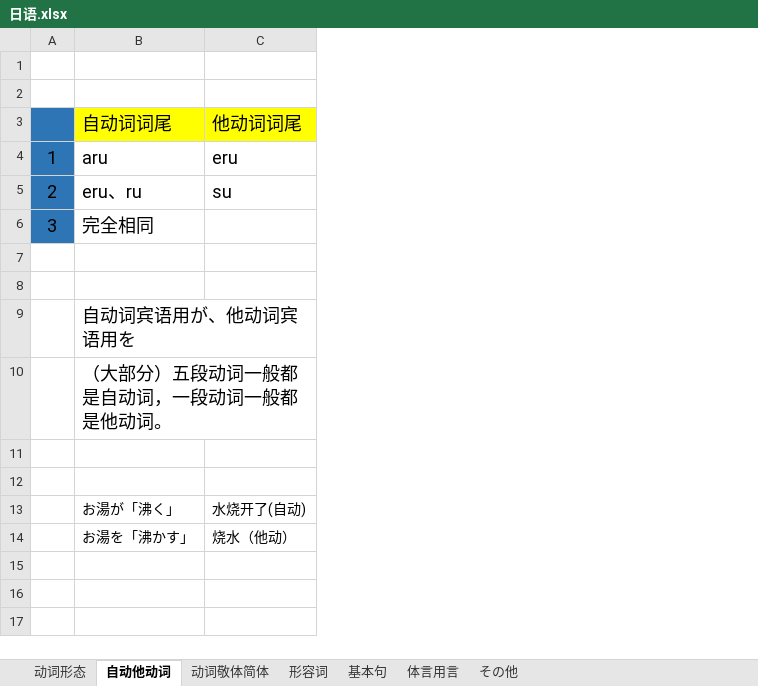
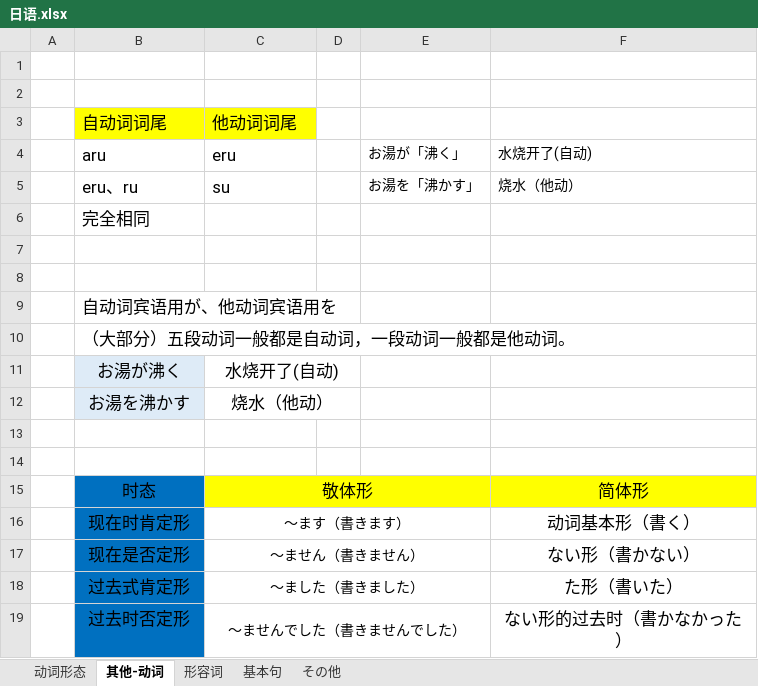
Before and after one commit to SimKon/Documents, an Excel workbook: 日语.xlsx, sheet 其他-动词, drawn as a sheet; values as stored, in another font and other column widths than the file's, no borders; removed rows and columns are numbered as before the commit, all else as after; the diff names each change by its address in the sheet, - before the commit and + after, or states it on an @@ line.

Commit message:
sheet 调整

```diff
--- a/日语.xlsx (sheet 其他-动词)
+++ b/日语.xlsx (sheet 其他-动词)
-sheet tab: 自动他动词
+sheet tab: 其他-动词
-sheet tab: 动词敬体简体
-sheet tab: 体言用言
-column A, rows 4-6: 1 | 2 | 3
+column A, empty
+column D, empty
+column E, rows 4-5: お湯が「沸く」 | お湯を「沸かす」
+column F, rows 4-5: 水烧开了(自动) | 烧水（他动）
@@ B3:C5 text size: smaller @@
@@ B6 text size: smaller @@
@@ B9:B10 text size: smaller @@
+row 11:  | お湯が沸く | 水烧开了(自动)
+row 12:  | お湯を沸かす | 烧水（他动）
-row 13:  | お湯が「沸く」 | 水烧开了(自动)
-row 14:  | お湯を「沸かす」 | 烧水（他动）
+row 15:  | 时态 | 敬体形 |  |  | 简体形
+row 16:  | 现在时肯定形 | ～ます（書きます） |  |  | 动词基本形（書く）
+row 17:  | 现在是否定形 | ～ません（書きません） |  |  | ない形（書かない）
+row 18:  | 过去式肯定形 | ～ました（書きました） |  |  | た形（書いた）
+row 19:  | 过去时否定形 | ～ませんでした（書きませんでした） |  |  | ない形的过去时（書かなかった）
```
Also changed, not shown: sheet その他.
